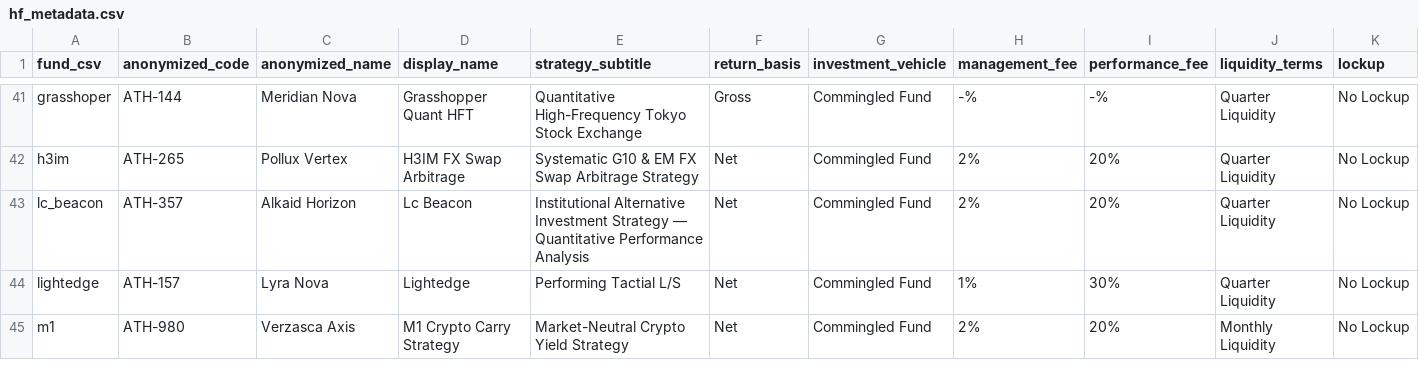
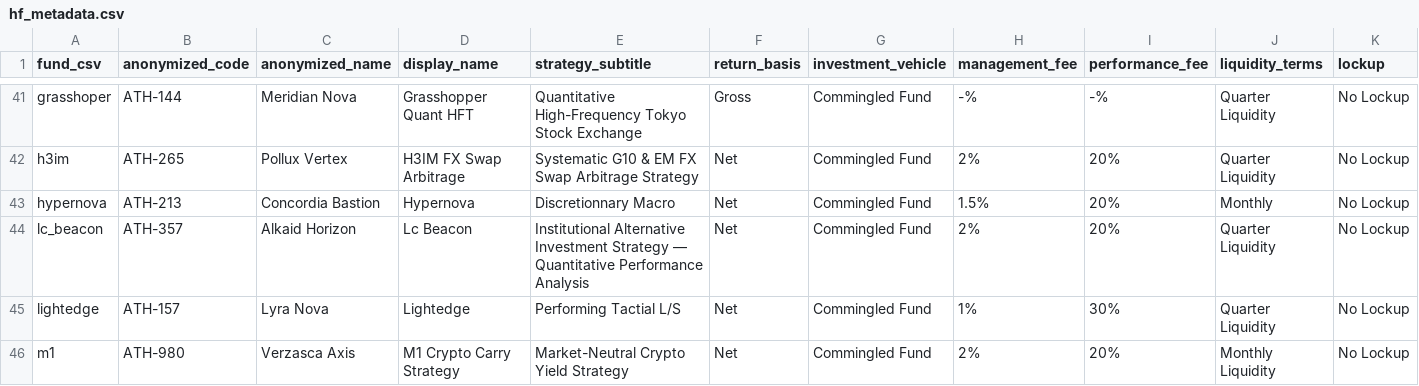
Before and after one commit to arthurdhonneur7/athenee_hf_portfolio, a CSV file: data/hf_metadata.csv, drawn as a sheet; only a part is shown, gaps mark what is left out; rows hold the shown columns only; the diff names each change by its address in the sheet, - before the commit and + after, or states it on an @@ line.

Commit message:
adding hypernova

```diff
--- a/data/hf_metadata.csv
+++ b/data/hf_metadata.csv
+row 43: hypernova | ATH-213 | Concordia Bastion | Hypernova | Discretionnary Macro | Net | Commingled Fund | 1.5% | 20% | Monthly | No Lockup
```
Also changed, not shown: third_party_marketing/confidential_fund_mapping.csv, third_party_marketing/fund_database.csv, 3 other files.
